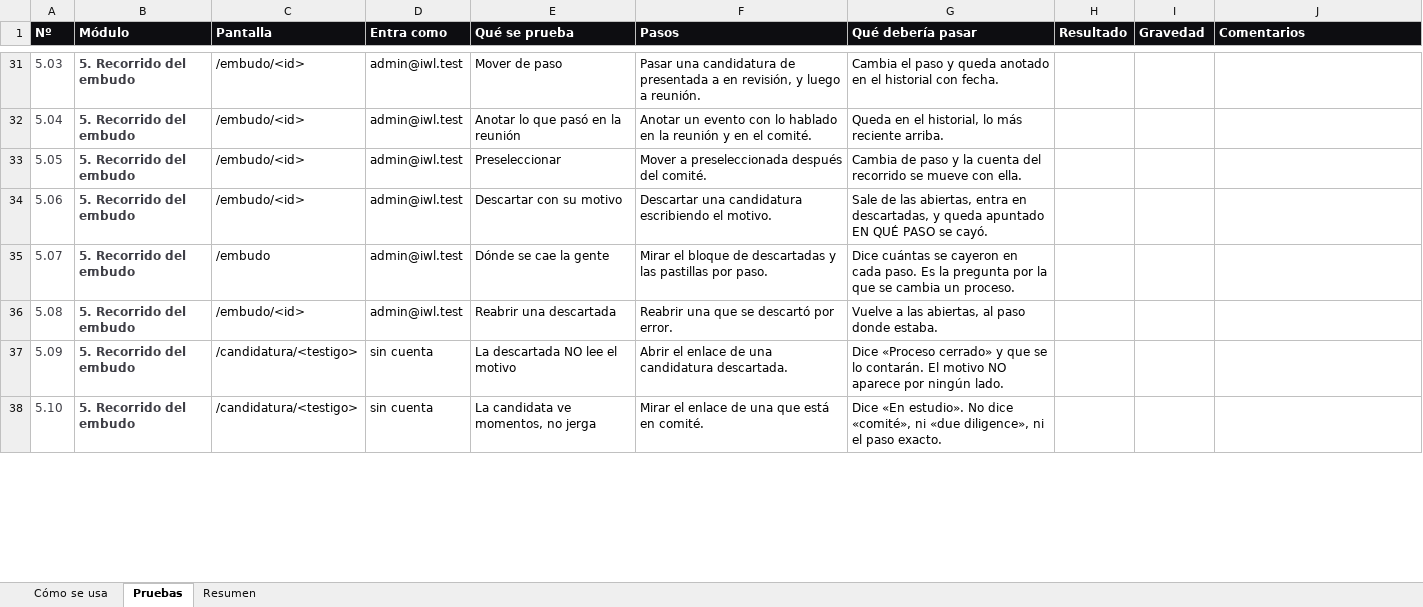
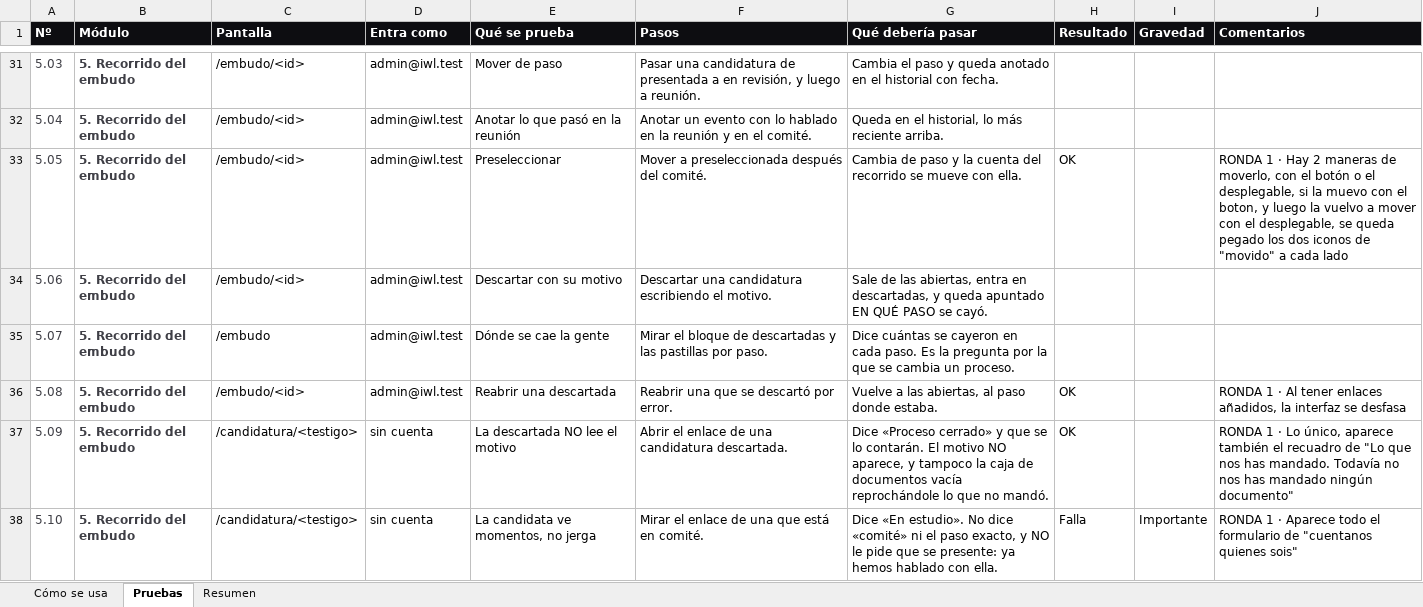
Before and after one commit to NiageCH/IWL_Platform, an Excel workbook: IWL_Checklist_Pruebas.xlsx, sheet Pruebas, drawn as a sheet; only a part is shown, gaps mark what is left out; values as stored, in another font and other column widths than the file's, no borders; conditional formats not drawn; the diff covers the shown part only; the diff names each change by its address in the sheet, - before the commit and + after, or states it on an @@ line.

```diff
--- a/IWL_Checklist_Pruebas.xlsx (sheet Pruebas)
+++ b/IWL_Checklist_Pruebas.xlsx (sheet Pruebas)
-H33 (Resultado): (empty)
+H33 (Resultado): OK
-J33 (Comentarios): (empty)
+J33 (Comentarios): RONDA 1 · Hay 2 maneras de moverlo, con el botón o el desplegable, si la muevo con el boton, y luego la vuelvo a mover con el desplegable, se queda pegado los dos iconos de "movido" a cada lado
-H36:H37 (Resultado): (empty)
+H36:H37 (Resultado): OK
-J36 (Comentarios): (empty)
+J36 (Comentarios): RONDA 1 · Al tener enlaces añadidos, la interfaz se desfasa
-G37 (Qué debería pasar): …motivo NO aparece por ningún lado.
+G37 (Qué debería pasar): …motivo NO aparece, y tampoco la caja de documentos vacía reprochándole lo que no mandó.
-J37 (Comentarios): (empty)
+J37 (Comentarios): RONDA 1 · Lo único, aparece también el recuadro de "Lo que nos has mandado. Todavía no nos has mandado ningún documento"
-G38 (Qué debería pasar): …No dice «comité», ni «due diligence», ni el paso exacto.
+G38 (Qué debería pasar): …No dice «comité» ni el paso exacto, y NO le pide que se presente: ya hemos hablado con ella.
-H38 (Resultado): (empty)
+H38 (Resultado): Falla
-I38 (Gravedad): (empty)
+I38 (Gravedad): Importante
-J38 (Comentarios): (empty)
+J38 (Comentarios): RONDA 1 · Aparece todo el formulario de "cuentanos quienes sois"
```
Also changed, not shown: 6 added rows and 101 edited cells elsewhere in this sheet, sheet Resumen, 31 other files.
